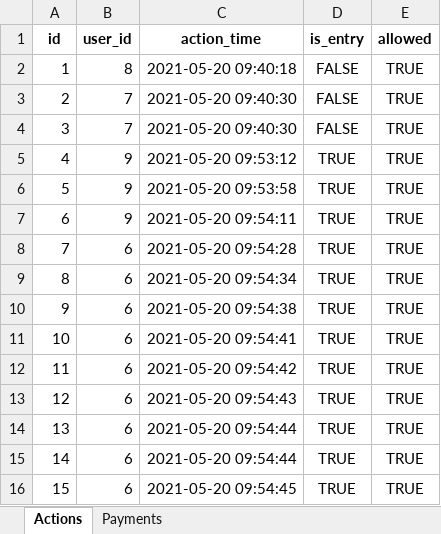
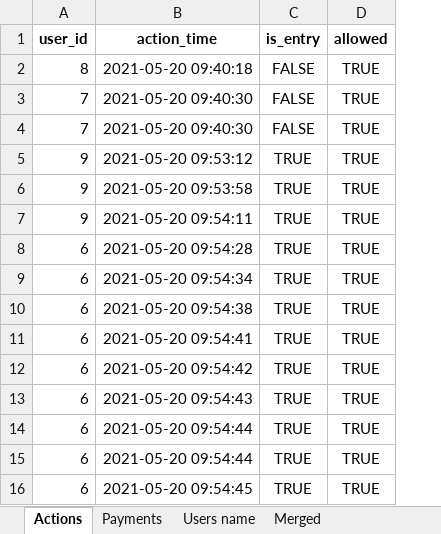
Before and after one commit to Jurody6260/fitness_gui, an Excel workbook: test.xlsx, sheet Actions, drawn as a sheet; values as stored, in another font and other column widths than the file's, no borders; the diff names each change by its address in the sheet, - before the commit and + after, or states it on an @@ line.

```diff
--- a/test.xlsx (sheet Actions)
+++ b/test.xlsx (sheet Actions)
+sheet tab: Users name
+sheet tab: Merged
-column A (id), rows 2-16: 1 | 2 | 3 | 4 | 5 | 6 | 7 | 8 | 9 | 10 | 11 | 12 | 13 | 14 | 15
```
Also changed, not shown: 4 other files.
